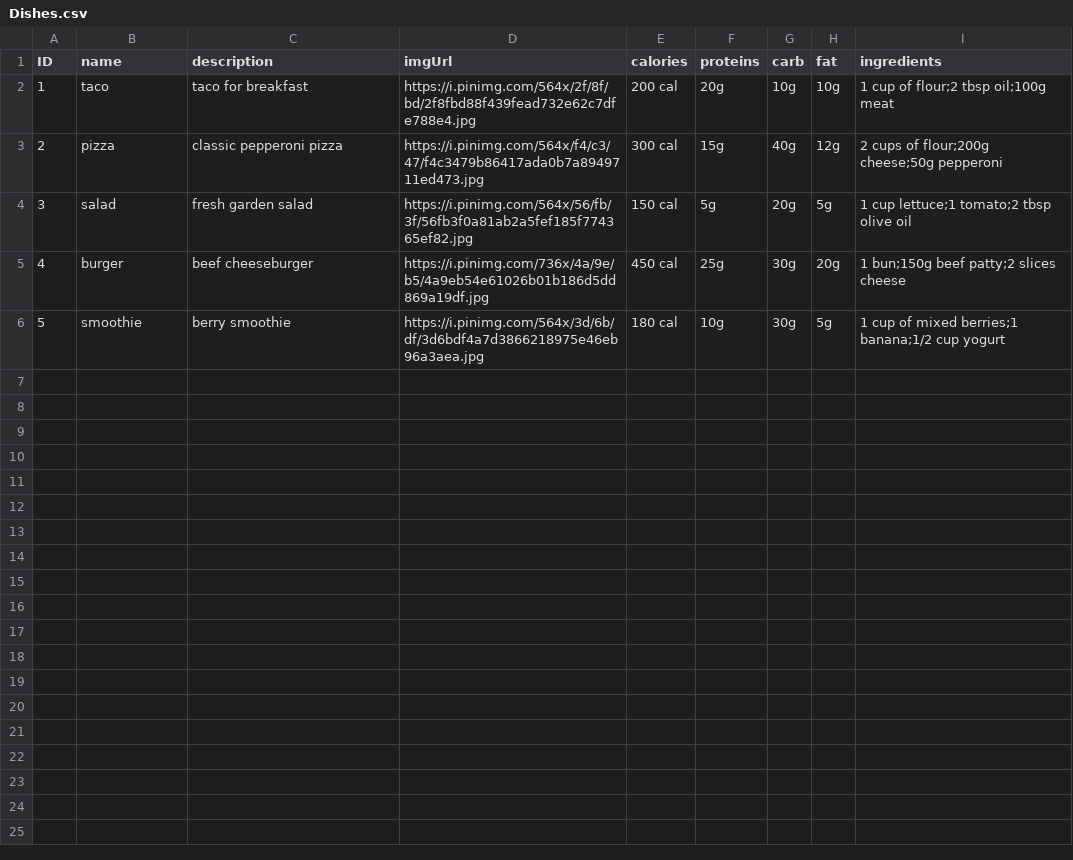
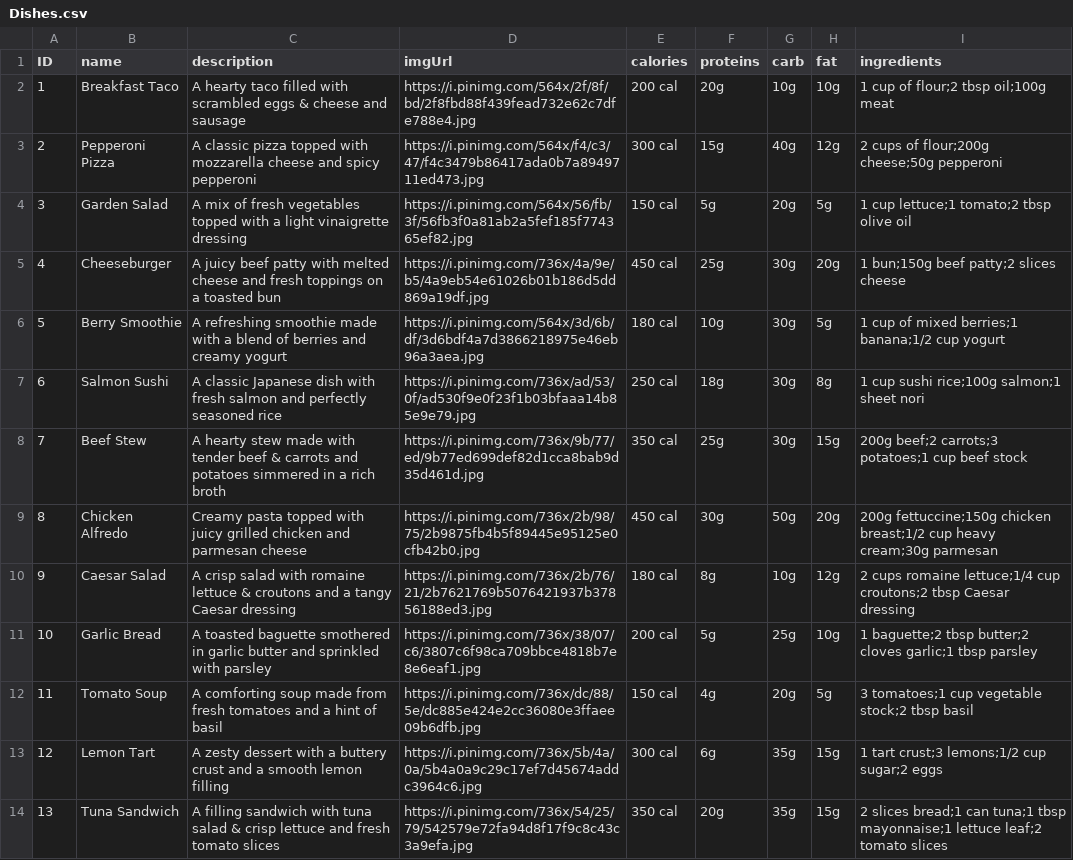
Before and after one commit to huuphuc-nguyen/Android-Meal-Match, a CSV file: app/sampledata/Dishes.csv, drawn as a sheet; only a part is shown; the diff covers the shown part only.

```diff
--- a/app/sampledata/Dishes.csv
+++ b/app/sampledata/Dishes.csv
@@ -1,6 +1,14 @@
 ID, name, description, imgUrl, calories, proteins, carb, fat, ingredients,
-1, taco, taco for breakfast, https://i.pinimg.com/564x/2f/8f/bd/2f8fbd88f439fead732e62c7dfe788e4.jpg, 200 cal, 20g, 10g, 10g, 1 cup of flour;2 tbsp oil;100g meat
-2, pizza, classic pepperoni pizza, https://i.pinimg.com/564x/f4/c3/47/f4c3479b86417ada0b7a8949711ed473.jpg, 300 cal, 15g, 40g, 12g, 2 cups of flour;200g cheese;50g pepperoni
-3, salad, fresh garden salad, https://i.pinimg.com/564x/56/fb/3f/56fb3f0a81ab2a5fef185f774365ef82.jpg, 150 cal, 5g, 20g, 5g, 1 cup lettuce;1 tomato;2 tbsp olive oil
-4, burger, beef cheeseburger, https://i.pinimg.com/736x/4a/9e/b5/4a9eb54e61026b01b186d5dd869a19df.jpg, 450 cal, 25g, 30g, 20g, 1 bun;150g beef patty;2 slices cheese
-5, smoothie, berry smoothie, https://i.pinimg.com/564x/3d/6b/df/3d6bdf4a7d3866218975e46eb96a3aea.jpg, 180 cal, 10g, 30g, 5g, 1 cup of mixed berries;1 banana;1/2 cup yogurt
+1, Breakfast Taco, A hearty taco filled with scrambled eggs & cheese and sausage, https://i.pinimg.com/564x/2f/8f/bd/2f8fbd88f439fead732e62c7dfe788e4.jpg, 200 cal, 20g, 10g, 10g, 1 cup of flour;2 tbsp oil;100g meat
+2, Pepperoni Pizza, A classic pizza topped with mozzarella cheese and spicy pepperoni, https://i.pinimg.com/564x/f4/c3/47/f4c3479b86417ada0b7a8949711ed473.jpg, 300 cal, 15g, 40g, 12g, 2 cups of flour;200g cheese;50g pepperoni
+3, Garden Salad, A mix of fresh vegetables topped with a light vinaigrette dressing, https://i.pinimg.com/564x/56/fb/3f/56fb3f0a81ab2a5fef185f774365ef82.jpg, 150 cal, 5g, 20g, 5g, 1 cup lettuce;1 tomato;2 tbsp olive oil
+4, Cheeseburger, A juicy beef patty with melted cheese and fresh toppings on a toasted bun, https://i.pinimg.com/736x/4a/9e/b5/4a9eb54e61026b01b186d5dd869a19df.jpg, 450 cal, 25g, 30g, 20g, 1 bun;150g beef patty;2 slices cheese
+5, Berry Smoothie, A refreshing smoothie made with a blend of berries and creamy yogurt, https://i.pinimg.com/564x/3d/6b/df/3d6bdf4a7d3866218975e46eb96a3aea.jpg, 180 cal, 10g, 30g, 5g, 1 cup of mixed berries;1 banana;1/2 cup yogurt
+6, Salmon Sushi, A classic Japanese dish with fresh salmon and perfectly seasoned rice, https://i.pinimg.com/736x/ad/53/0f/ad530f9e0f23f1b03bfaaa14b85e9e79.jpg, 250 cal, 18g, 30g, 8g, 1 cup sushi rice;100g salmon;1 sheet nori
+7, Beef Stew, A hearty stew made with tender beef & carrots and potatoes simmered in a rich broth, https://i.pinimg.com/736x/9b/77/ed/9b77ed699def82d1cca8bab9d35d461d.jpg, 350 cal, 25g, 30g, 15g, 200g beef;2 carrots;3 potatoes;1 cup beef stock
+8, Chicken Alfredo, Creamy pasta topped with juicy grilled chicken and parmesan cheese, https://i.pinimg.com/736x/2b/98/75/2b9875fb4b5f89445e95125e0cfb42b0.jpg, 450 cal, 30g, 50g, 20g, 200g fettuccine;150g chicken breast;1/2 cup heavy cream;30g parmesan
+9, Caesar Salad, A crisp salad with romaine lettuce & croutons and a tangy Caesar dressing, https://i.pinimg.com/736x/2b/76/21/2b7621769b5076421937b37856188ed3.jpg, 180 cal, 8g, 10g, 12g, 2 cups romaine lettuce;1/4 cup croutons;2 tbsp Caesar dressing
+10, Garlic Bread, A toasted baguette smothered in garlic butter and sprinkled with parsley, https://i.pinimg.com/736x/38/07/c6/3807c6f98ca709bbce4818b7e8e6eaf1.jpg, 200 cal, 5g, 25g, 10g, 1 baguette;2 tbsp butter;2 cloves garlic;1 tbsp parsley
+11, Tomato Soup, A comforting soup made from fresh tomatoes and a hint of basil, https://i.pinimg.com/736x/dc/88/5e/dc885e424e2cc36080e3ffaee09b6dfb.jpg, 150 cal, 4g, 20g, 5g, 3 tomatoes;1 cup vegetable stock;2 tbsp basil
+12, Lemon Tart, A zesty dessert with a buttery crust and a smooth lemon filling, https://i.pinimg.com/736x/5b/4a/0a/5b4a0a9c29c17ef7d45674addc3964c6.jpg, 300 cal, 6g, 35g, 15g, 1 tart crust;3 lemons;1/2 cup sugar;2 eggs
+13, Tuna Sandwich, A filling sandwich with tuna salad & crisp lettuce and fresh tomato slices, https://i.pinimg.com/736x/54/25/79/542579e72fa94d8f17f9c8c43c3a9efa.jpg, 350 cal, 20g, 35g, 15g, 2 slices bread;1 can tuna;1 tbsp mayonnaise;1 lettuce leaf;2 tomato slices
```
Also changed, not shown: 12 added rows elsewhere in this file, 12 other files.
